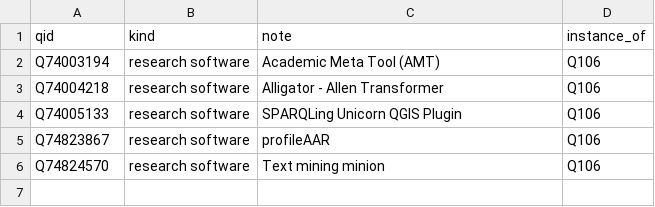
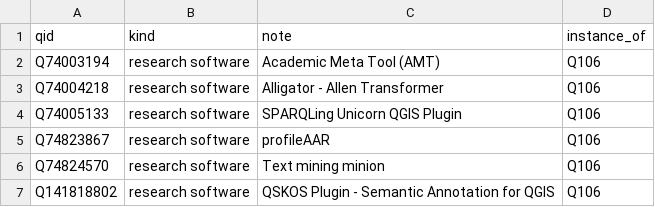
Before and after one commit to n4o-rse/chublets-wikibase-demo, a CSV file: data/csv/seeds-wikidata.csv, drawn as a sheet.

```diff
--- a/data/csv/seeds-wikidata.csv
+++ b/data/csv/seeds-wikidata.csv
@@ -6 +6,2 @@ Q74823867,research software,profileAAR,Q106
 Q74824570,research software,Text mining minion,Q106
+Q141818802,research software,QSKOS Plugin - Semantic Annotation for QGIS,Q106
```
Also changed, not shown: data/csv/entities.csv, data/csv/idmap.csv, 54 other files.
